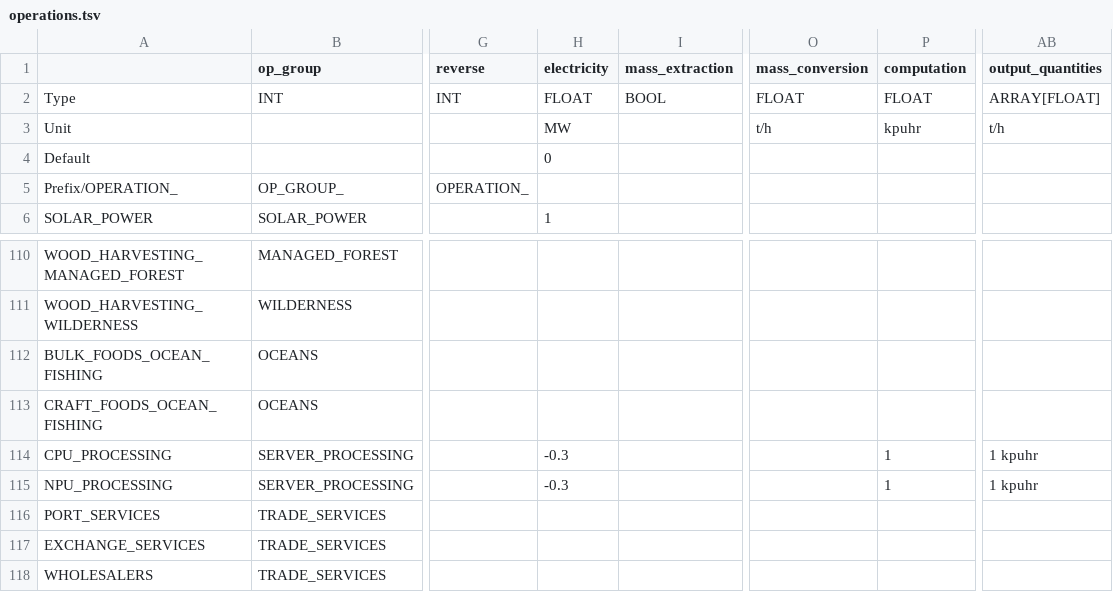
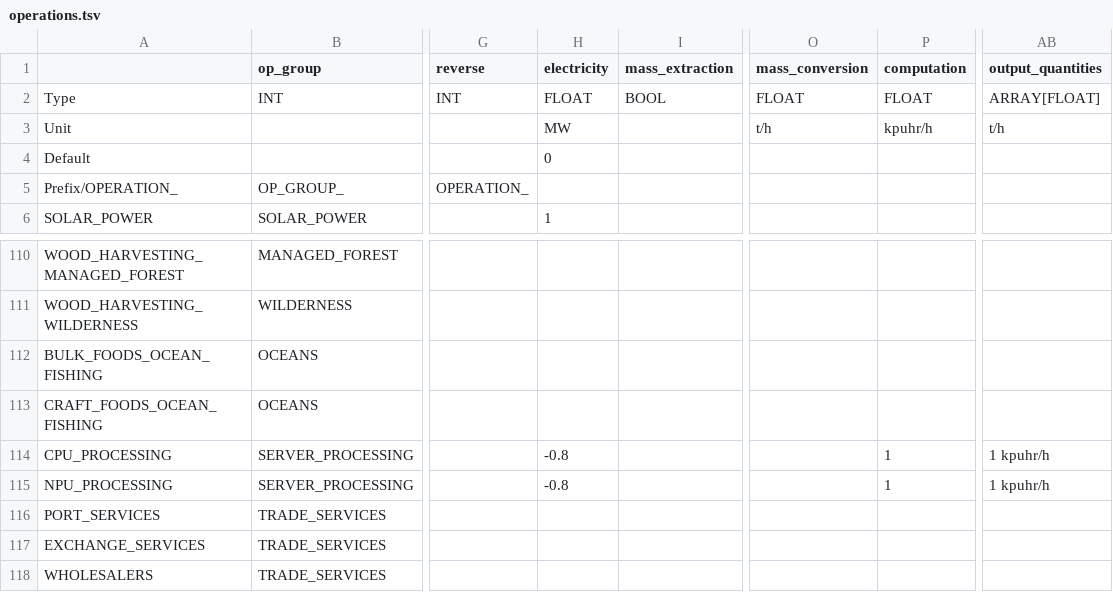
Before and after one commit to t2civ/astropolis_sdk, a TSV file: public/data/tables/operations.tsv, drawn as a sheet; only a part is shown, gaps mark what is left out; the diff names each change by its address in the sheet, - before the commit and + after, or states it on an @@ line.

Commit message:
Fix CPU processing values

```diff
--- a/public/data/tables/operations.tsv
+++ b/public/data/tables/operations.tsv
-P3 (computation): kpuhr
+P3 (computation): kpuhr/h
-H114:H115 (electricity): -0.3
+H114:H115 (electricity): -0.8
-AB114:AB115 (output_quantities): 1 kpuhr
+AB114:AB115 (output_quantities): 1 kpuhr/h
```
Also changed, not shown: public/data/tables/resources.tsv, 3 other files.
